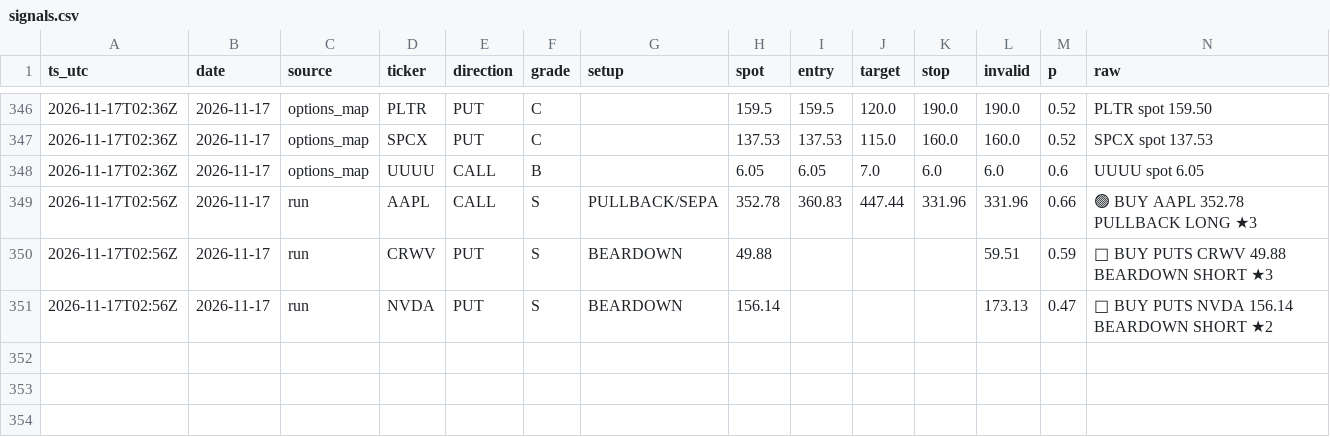
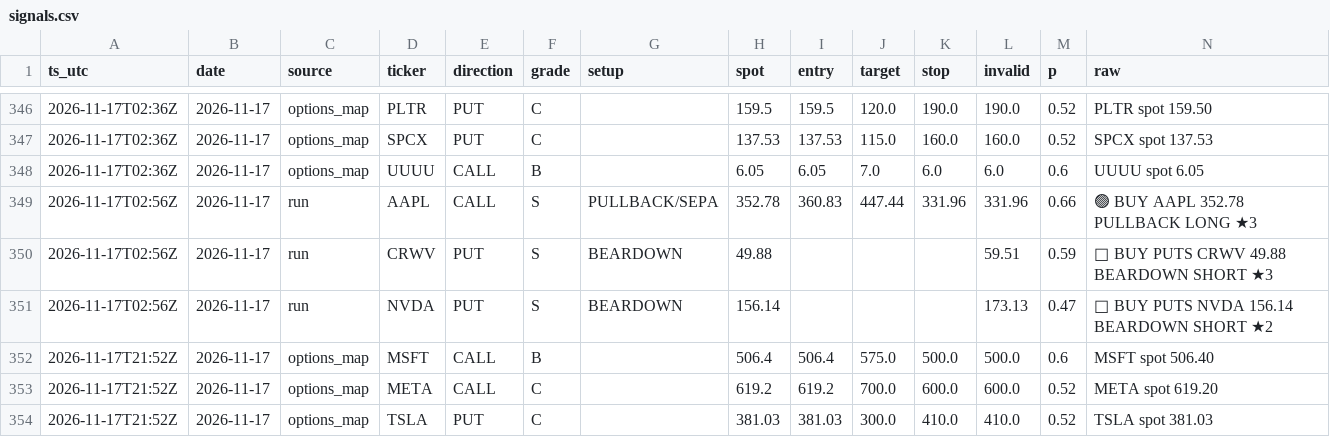
Before and after one commit to dincerorc-rgb/OptScan-1, a CSV file: state/signals.csv, drawn as a sheet; only a part is shown, gaps mark what is left out.

Commit message:
calib: log signals [skip ci]

```diff
--- a/state/signals.csv
+++ b/state/signals.csv
@@ -351 +351,4 @@ ts_utc,date,source,ticker,direction,grade,setup,spot,entry,target,stop,invalid,p
 2026-11-17T02:56Z,2026-11-17,run,NVDA,PUT,S,BEARDOWN,156.14,,,,173.13,0.47,🔴 BUY PUTS NVDA 156.14  BEARDOWN SHORT ★2
+2026-11-17T21:52Z,2026-11-17,options_map,MSFT,CALL,B,,506.4,506.4,575.0,500.0,500.0,0.6,MSFT  spot 506.40
+2026-11-17T21:52Z,2026-11-17,options_map,META,CALL,C,,619.2,619.2,700.0,600.0,600.0,0.52,META  spot 619.20
+2026-11-17T21:52Z,2026-11-17,options_map,TSLA,PUT,C,,381.03,381.03,300.0,410.0,410.0,0.52,TSLA  spot 381.03
```
